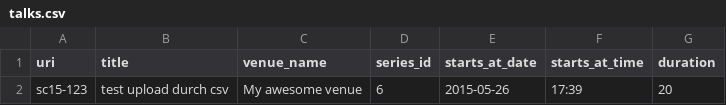
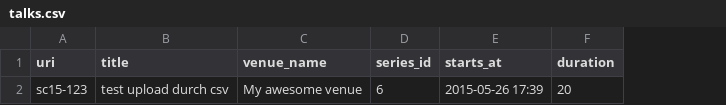
Before and after one commit to voicerepublic/vr-fidelity, a CSV file: public/samples/talks.csv, drawn as a sheet; only a part is shown; removed rows and columns are numbered as before the commit, all else as after; the diff names each change by its address in the sheet, - before the commit and + after, or states it on an @@ line.

Commit message:
changed the sample csv for talk upload
to reflect the changes in handling starts_at_date and starts_at_time

```diff
--- a/public/samples/talks.csv
+++ b/public/samples/talks.csv
-column E (starts_at_date), row 2: 2015-05-26
-column F (starts_at_time), row 2: 17:39
+column E (starts_at), row 2: 2015-05-26 17:39
```
